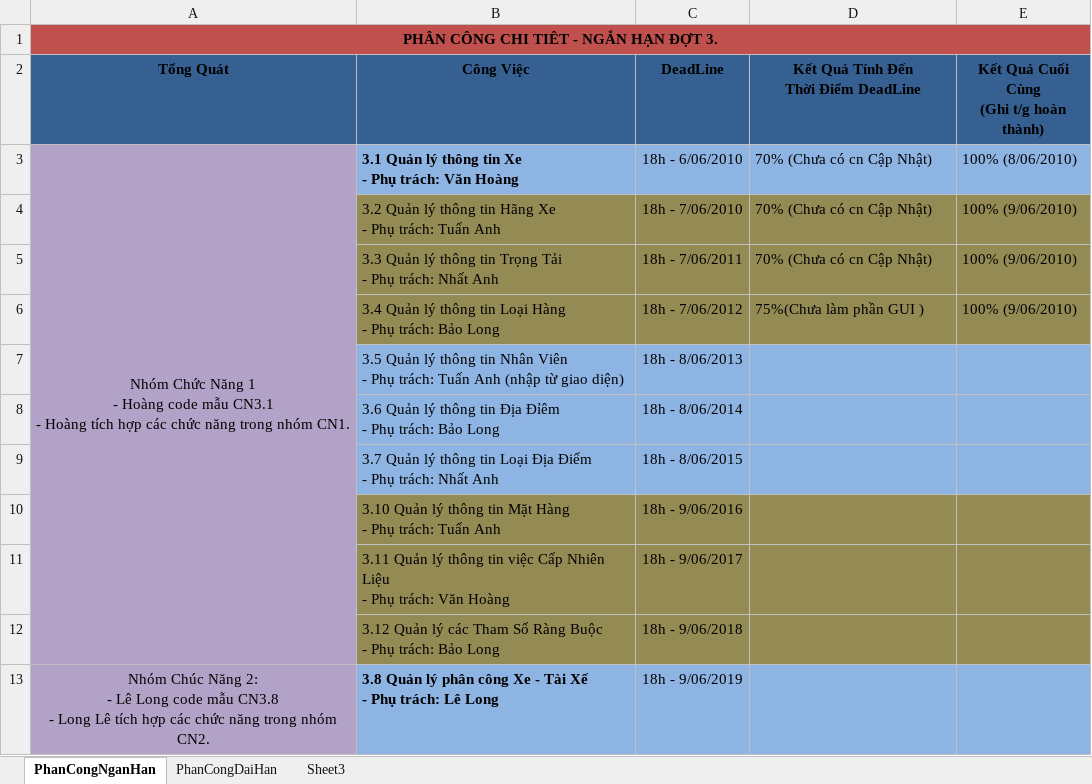
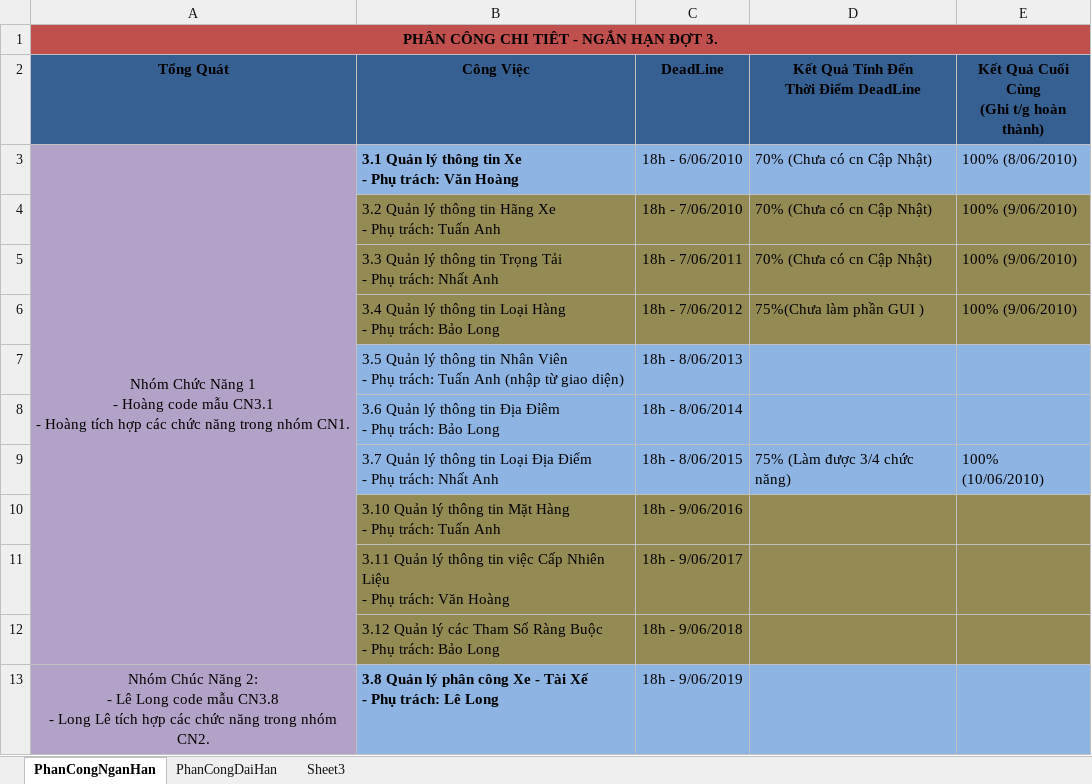
Before and after one commit to dragonlong206/quanlidoixevinamilk-5conmeo, an Excel workbook: Process/PhanCongDot3.xlsx, sheet PhanCongNganHan, drawn as a sheet; only a part is shown; values as stored, in another font and other column widths than the file's, no borders; the diff names each change by its address in the sheet, - before the commit and + after, or states it on an @@ line.

```diff
--- a/Process/PhanCongDot3.xlsx (sheet PhanCongNganHan)
+++ b/Process/PhanCongDot3.xlsx (sheet PhanCongNganHan)
-D9: (empty)
+D9: 75% (Làm được 3/4 chức năng)
-E9: (empty)
+E9: 100% (10/06/2010)
```
Also changed, not shown: 51 other files.
